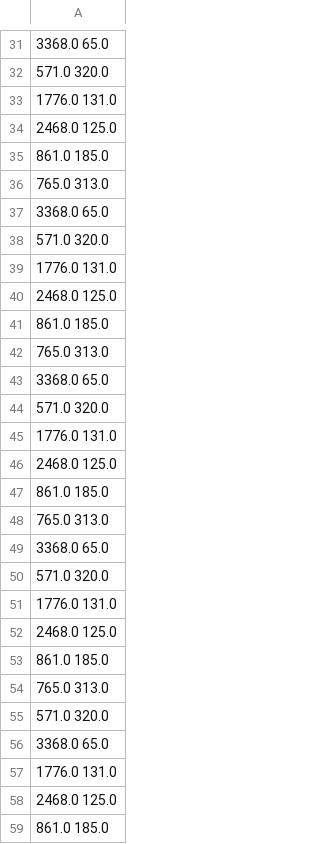
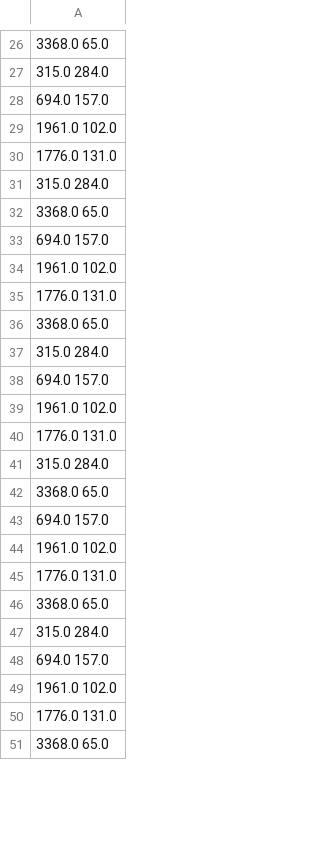
Before and after one commit to BernardoPulido/MasterProject-jMetal, a TSV file: jMetal/results/finalNSGAII.tsv, drawn as a sheet; only a part is shown, gaps mark what is left out; the shorter side is filled out with more unchanged rows; the diff covers the shown part only.

```diff
--- a/jMetal/results/finalNSGAII.tsv
+++ b/jMetal/results/finalNSGAII.tsv
@@ -31,29 +26,25 @@
 3368.0 65.0
-571.0 320.0
+315.0 284.0
+694.0 157.0
+1961.0 102.0
 1776.0 131.0
-2468.0 125.0
-861.0 185.0
-765.0 313.0
+315.0 284.0
 3368.0 65.0
-571.0 320.0
+694.0 157.0
+1961.0 102.0
 1776.0 131.0
-2468.0 125.0
-861.0 185.0
-765.0 313.0
 3368.0 65.0
-571.0 320.0
+315.0 284.0
+694.0 157.0
+1961.0 102.0
 1776.0 131.0
-2468.0 125.0
-861.0 185.0
-765.0 313.0
+315.0 284.0
 3368.0 65.0
-571.0 320.0
+694.0 157.0
+1961.0 102.0
 1776.0 131.0
-2468.0 125.0
-861.0 185.0
-765.0 313.0
-571.0 320.0
 3368.0 65.0
+315.0 284.0
+694.0 157.0
+1961.0 102.0
 1776.0 131.0
-2468.0 125.0
-861.0 185.0
```
Also changed, not shown: 36 added rows, 32 removed rows and 15 edited cells elsewhere in this file, jMetal/results/finalMOCELL.tsv, jMetal/results/inicialMOCELL.tsv, 4 other files.
